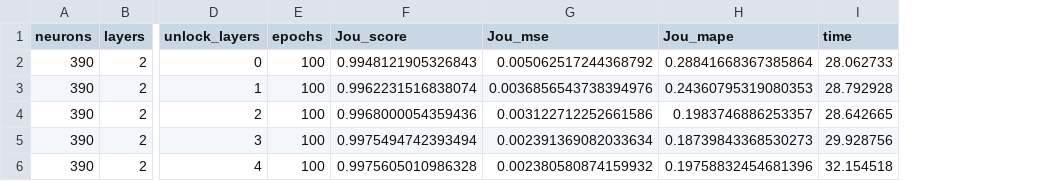
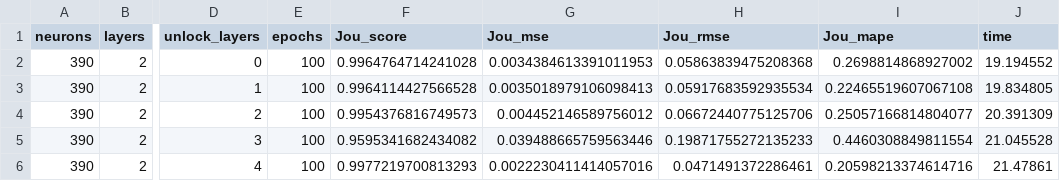
Before and after one commit to Pedro-Rick/IC, a CSV file: transferLearning/TL_results/Nabla/motor_Nabla_Jou_TL_2D_arq_wei_info.csv, drawn as a sheet; only a part is shown, gaps mark what is left out; addresses are those after the commit; the diff names each change by its address in the sheet, - before the commit and + after, or states it on an @@ line.

Commit message:
resultados novos gráficos

```diff
--- a/transferLearning/TL_results/Nabla/motor_Nabla_Jou_TL_2D_arq_wei_info.csv
+++ b/transferLearning/TL_results/Nabla/motor_Nabla_Jou_TL_2D_arq_wei_info.csv
+column H (Jou_rmse), rows 2-6: 0.05863839475208368 | 0.05917683592935534 | 0.06672440775125706 | 0.19871755272135233 | 0.0471491372286461
-F2 (Jou_score): 0.9948121905326843
+F2 (Jou_score): 0.9964764714241028
-G2 (Jou_mse): 0.005062517244368792
+G2 (Jou_mse): 0.0034384613391011953
-I2 (Jou_mape): 0.28841668367385864
+I2 (Jou_mape): 0.2698814868927002
-J2 (time): 28.062733
+J2 (time): 19.194552
-F3 (Jou_score): 0.9962231516838074
+F3 (Jou_score): 0.9964114427566528
-G3 (Jou_mse): 0.0036856543738394976
+G3 (Jou_mse): 0.0035018979106098413
-I3 (Jou_mape): 0.24360795319080353
+I3 (Jou_mape): 0.22465519607067108
-J3 (time): 28.792928
+J3 (time): 19.834805
-F4 (Jou_score): 0.9968000054359436
+F4 (Jou_score): 0.9954376816749573
-G4 (Jou_mse): 0.003122712252661586
+G4 (Jou_mse): 0.004452146589756012
-I4 (Jou_mape): 0.1983746886253357
+I4 (Jou_mape): 0.25057166814804077
-J4 (time): 28.642665
+J4 (time): 20.391309
-F5 (Jou_score): 0.9975494742393494
+F5 (Jou_score): 0.9595341682434082
-G5 (Jou_mse): 0.002391369082033634
+G5 (Jou_mse): 0.039488665759563446
-I5 (Jou_mape): 0.18739843368530273
+I5 (Jou_mape): 0.4460308849811554
-J5 (time): 29.928756
+J5 (time): 21.045528
-F6 (Jou_score): 0.9975605010986328
+F6 (Jou_score): 0.9977219700813293
-G6 (Jou_mse): 0.002380580874159932
+G6 (Jou_mse): 0.0022230411414057016
-I6 (Jou_mape): 0.19758832454681396
+I6 (Jou_mape): 0.20598213374614716
-J6 (time): 32.154518
+J6 (time): 21.47861
```
Also changed, not shown: 3 other files.
